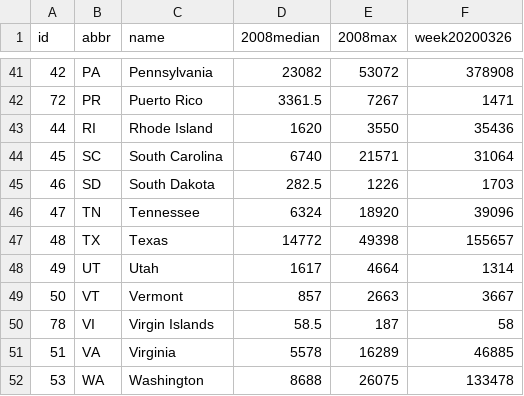
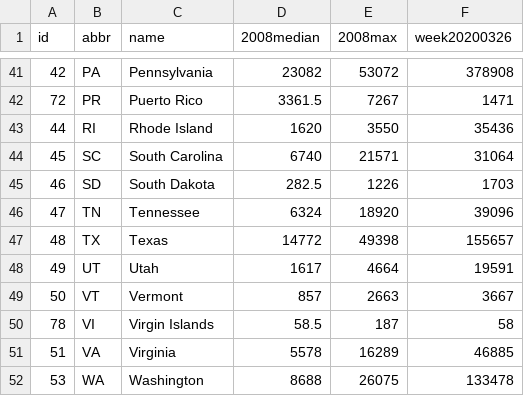
Before and after one commit to TaxFoundation/covid19-ui-claims, a CSV file: public/data/data.csv, drawn as a sheet; only a part is shown, gaps mark what is left out.

Commit message:
Correction to Utah numbers

```diff
--- a/public/data/data.csv
+++ b/public/data/data.csv
@@ -47,3 +47,3 @@
 48,TX,Texas,14772,49398,155657
-49,UT,Utah,1617,4664,1314
+49,UT,Utah,1617,4664,19591
 50,VT,Vermont,857,2663,3667
```
